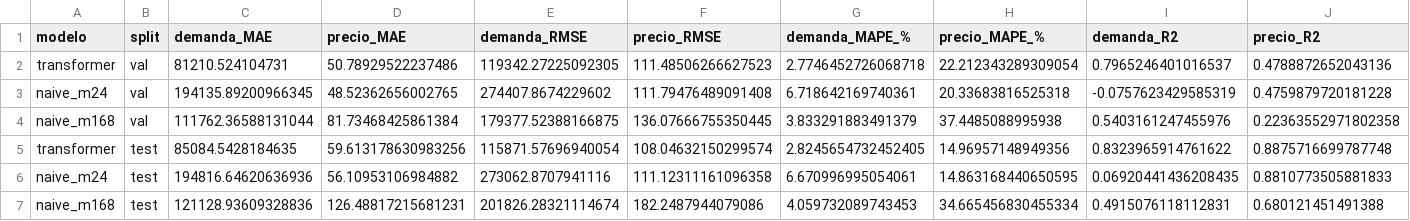
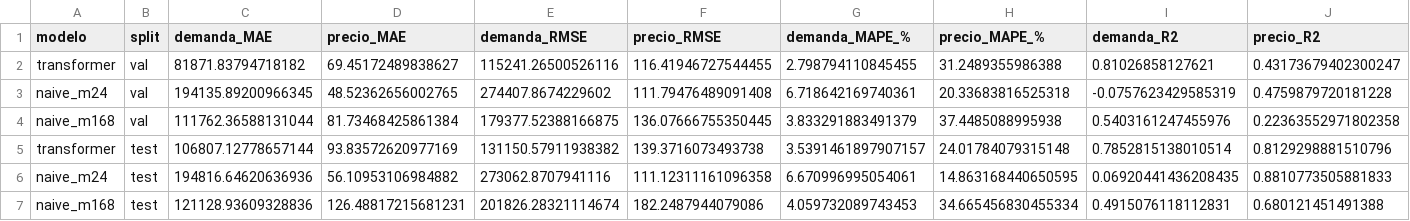
Before and after one commit to StephanosDaza/pronostico-energia-nr, a CSV file: results/fase2/transformer/metricas.csv, drawn as a sheet.

```diff
--- a/results/fase2/transformer/metricas.csv
+++ b/results/fase2/transformer/metricas.csv
@@ -1,6 +1,6 @@
 modelo,split,demanda_MAE,precio_MAE,demanda_RMSE,precio_RMSE,demanda_MAPE_%,precio_MAPE_%,demanda_R2,precio_R2
-transformer,val,81210.524104731,50.78929522237486,119342.27225092305,111.48506266627523,2.7746452726068718,22.212343289309054,0.7965246401016537,0.4788872652043136
+transformer,val,81871.83794718182,69.45172489838627,115241.26500526116,116.41946727544455,2.798794110845455,31.2489355986388,0.81026858127621,0.43173679402300247
 naive_m24,val,194135.89200966345,48.52362656002765,274407.8674229602,111.79476489091408,6.718642169740361,20.33683816525318,-0.0757623429585319,0.4759879720181228
 naive_m168,val,111762.36588131044,81.73468425861384,179377.52388166875,136.07666755350445,3.833291883491379,37.4485088995938,0.5403161247455976,0.22363552971802358
-transformer,test,85084.5428184635,59.613178630983256,115871.57696940054,108.04632150299574,2.8245654732452405,14.96957148949356,0.8323965914761622,0.8875716699787748
+transformer,test,106807.12778657144,93.83572620977169,131150.57911938382,139.3716073493738,3.5391461897907157,24.01784079315148,0.7852815138010514,0.8129298881510796
 naive_m24,test,194816.64620636936,56.10953106984882,273062.8707941116,111.12311161096358,6.670996995054061,14.863168440650595,0.06920441436208435,0.8810773505881833
```
Also changed, not shown: results/fase2/transformer/historial.csv, 9 other files.
